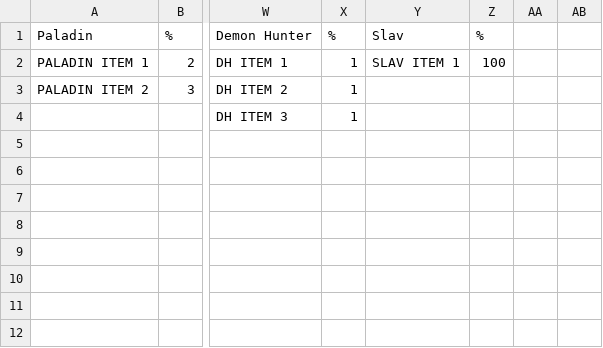
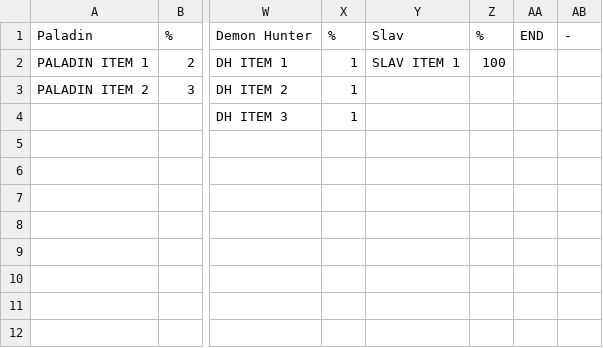
Before and after one commit to SavLef/ProceduralGenerationCharacters, a CSV file: PCG_Character/DATABASES/Database_Inventory_Class.csv, drawn as a sheet; only a part is shown, gaps mark what is left out; the diff names each change by its address in the sheet, - before the commit and + after, or states it on an @@ line.

```diff
--- a/PCG_Character/DATABASES/Database_Inventory_Class.csv
+++ b/PCG_Character/DATABASES/Database_Inventory_Class.csv
-AA1: (empty)
+AA1: END
-AB1: (empty)
+AB1: -
```
Also changed, not shown: PCG_Character/DATABASES/Database.csv, PCG_Character/DATABASES/Database_Inventory_Neutral.csv, 18 other files.
